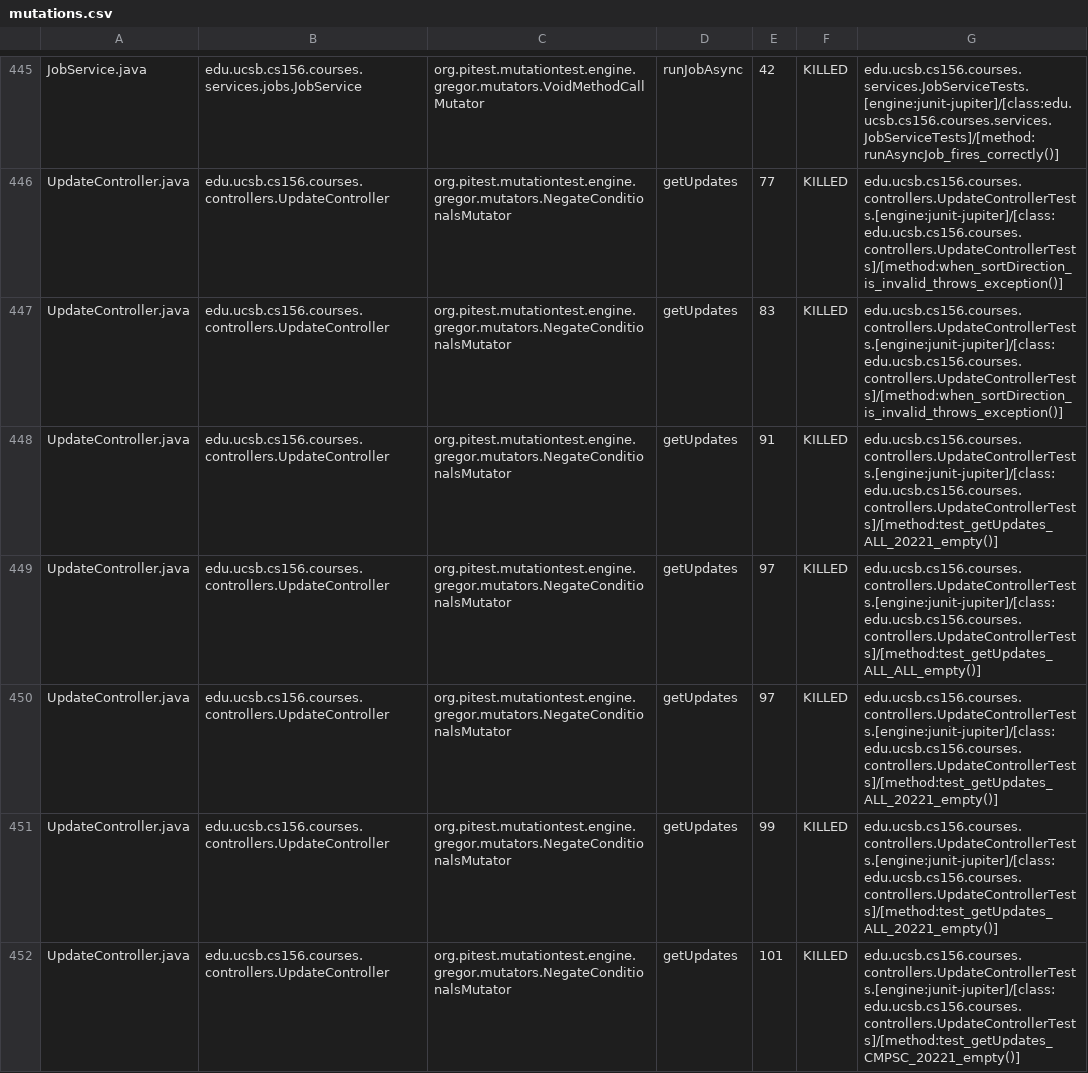
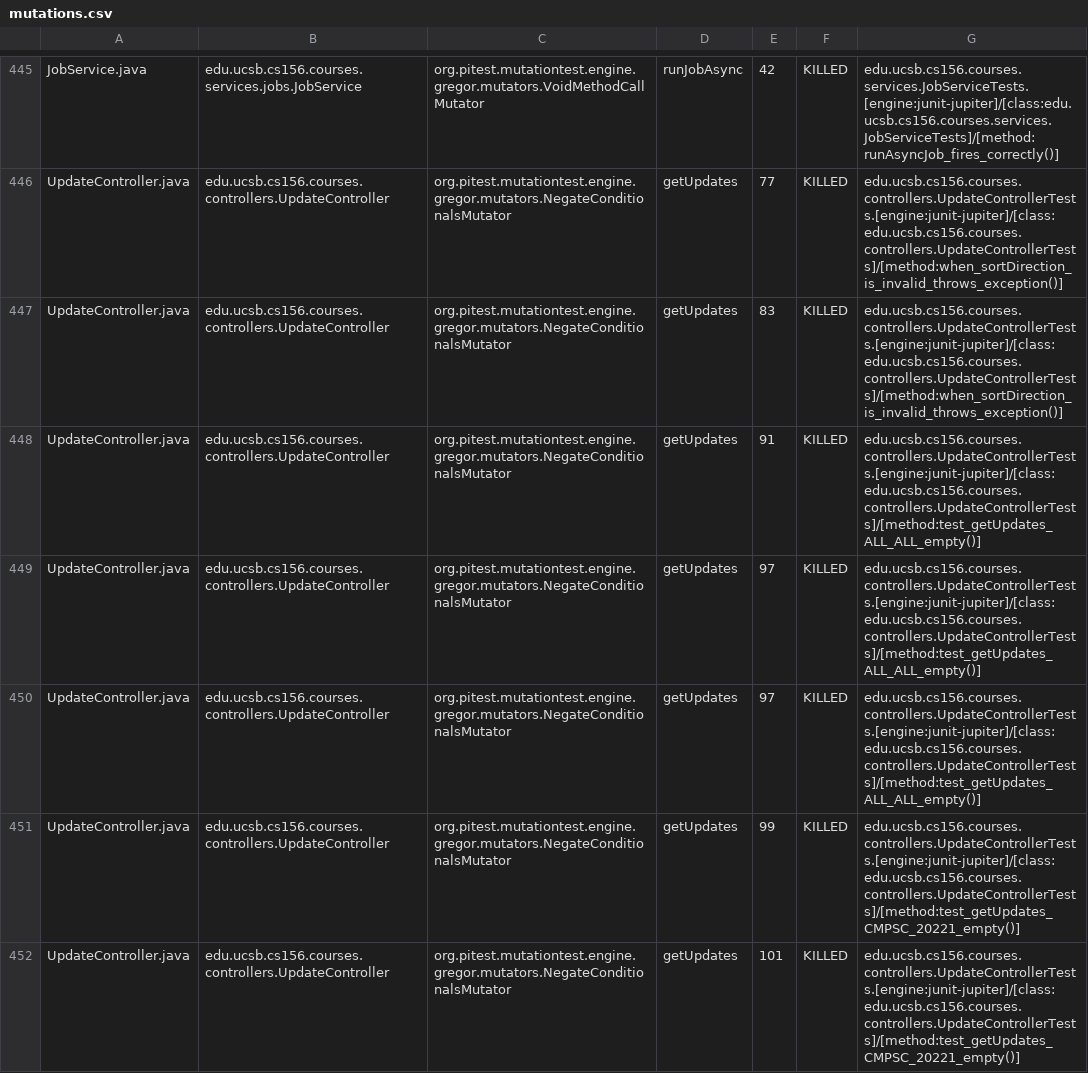
Before and after one commit to ucsb-cs156-s26/proj-courses-s26-02, a CSV file: prs/45/pitest/mutations.csv, drawn as a sheet; only a part is shown, gaps mark what is left out; the diff covers the shown part only.

Commit message:
Deploying to gh-pages from @ ucsb-cs156-s26/proj-courses-s26-02@afa309666f4d4c2c5b90102685795e5e2c6e119c 🚀

```diff
--- a/prs/45/pitest/mutations.csv
+++ b/prs/45/pitest/mutations.csv
@@ -447,6 +447,6 @@ UpdateController.java,edu.ucsb.cs156.courses.controllers.UpdateController,org.pi
 UpdateController.java,edu.ucsb.cs156.courses.controllers.UpdateController,org.pitest.mutationtest.engine.gregor.mutators.NegateConditionalsMutator,getUpdates,83,KILLED,edu.ucsb.cs156.courses.controllers.UpdateControllerTests.[engine:junit-jupiter]/[class:edu.ucsb.cs156.courses.controllers.UpdateControllerTests]/[method:when_sortDirection_is_invalid_throws_exception()]
-UpdateController.java,edu.ucsb.cs156.courses.controllers.UpdateController,org.pitest.mutationtest.engine.gregor.mutators.NegateConditionalsMutator,getUpdates,91,KILLED,edu.ucsb.cs156.courses.controllers.UpdateControllerTests.[engine:junit-jupiter]/[class:edu.ucsb.cs156.courses.controllers.UpdateControllerTests]/[method:test_getUpdates_ALL_20221_empty()]
+UpdateController.java,edu.ucsb.cs156.courses.controllers.UpdateController,org.pitest.mutationtest.engine.gregor.mutators.NegateConditionalsMutator,getUpdates,91,KILLED,edu.ucsb.cs156.courses.controllers.UpdateControllerTests.[engine:junit-jupiter]/[class:edu.ucsb.cs156.courses.controllers.UpdateControllerTests]/[method:test_getUpdates_ALL_ALL_empty()]
 UpdateController.java,edu.ucsb.cs156.courses.controllers.UpdateController,org.pitest.mutationtest.engine.gregor.mutators.NegateConditionalsMutator,getUpdates,97,KILLED,edu.ucsb.cs156.courses.controllers.UpdateControllerTests.[engine:junit-jupiter]/[class:edu.ucsb.cs156.courses.controllers.UpdateControllerTests]/[method:test_getUpdates_ALL_ALL_empty()]
-UpdateController.java,edu.ucsb.cs156.courses.controllers.UpdateController,org.pitest.mutationtest.engine.gregor.mutators.NegateConditionalsMutator,getUpdates,97,KILLED,edu.ucsb.cs156.courses.controllers.UpdateControllerTests.[engine:junit-jupiter]/[class:edu.ucsb.cs156.courses.controllers.UpdateControllerTests]/[method:test_getUpdates_ALL_20221_empty()]
-UpdateController.java,edu.ucsb.cs156.courses.controllers.UpdateController,org.pitest.mutationtest.engine.gregor.mutators.NegateConditionalsMutator,getUpdates,99,KILLED,edu.ucsb.cs156.courses.controllers.UpdateControllerTests.[engine:junit-jupiter]/[class:edu.ucsb.cs156.courses.controllers.UpdateControllerTests]/[method:test_getUpdates_ALL_20221_empty()]
+UpdateController.java,edu.ucsb.cs156.courses.controllers.UpdateController,org.pitest.mutationtest.engine.gregor.mutators.NegateConditionalsMutator,getUpdates,97,KILLED,edu.ucsb.cs156.courses.controllers.UpdateControllerTests.[engine:junit-jupiter]/[class:edu.ucsb.cs156.courses.controllers.UpdateControllerTests]/[method:test_getUpdates_ALL_ALL_empty()]
+UpdateController.java,edu.ucsb.cs156.courses.controllers.UpdateController,org.pitest.mutationtest.engine.gregor.mutators.NegateConditionalsMutator,getUpdates,99,KILLED,edu.ucsb.cs156.courses.controllers.UpdateControllerTests.[engine:junit-jupiter]/[class:edu.ucsb.cs156.courses.controllers.UpdateControllerTests]/[method:test_getUpdates_CMPSC_20221_empty()]
 UpdateController.java,edu.ucsb.cs156.courses.controllers.UpdateController,org.pitest.mutationtest.engine.gregor.mutators.NegateConditionalsMutator,getUpdates,101,KILLED,edu.ucsb.cs156.courses.controllers.UpdateControllerTests.[engine:junit-jupiter]/[class:edu.ucsb.cs156.courses.controllers.UpdateControllerTests]/[method:test_getUpdates_CMPSC_20221_empty()]
```
Also changed, not shown: 1 added row, 1 removed row and 66 edited cells elsewhere in this file, 54 other files.
